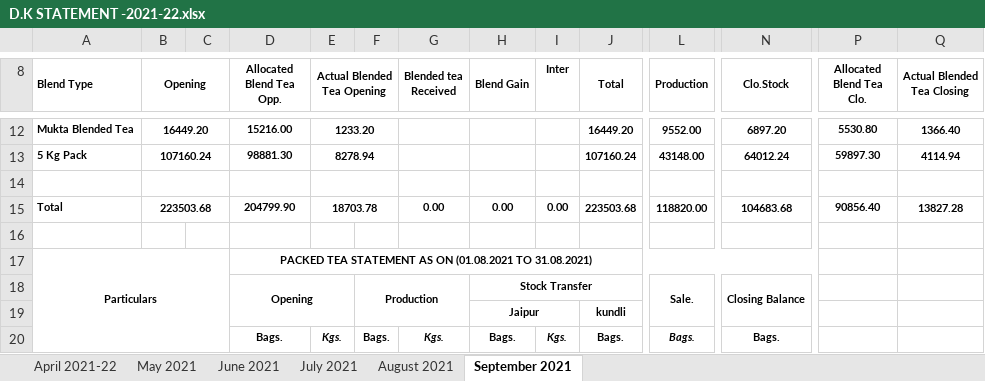
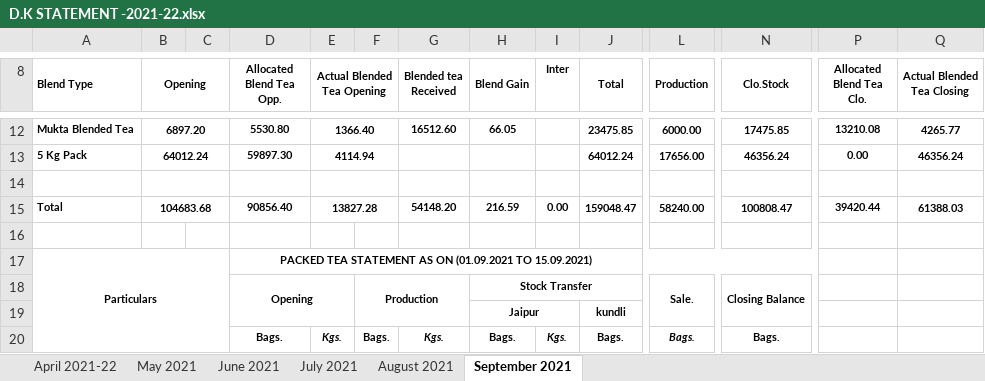
Before and after one commit to TusharPanja15/excel, an Excel workbook: D.K STATEMENT -2021-22.xlsx, sheet September 2021, drawn as a sheet; only a part is shown, gaps mark what is left out; values as stored, in another font and other column widths than the file's, no borders; the diff covers the shown part only; the diff names each change by its address in the sheet, - before the commit and + after, or states it on an @@ line.

```diff
--- a/D.K STATEMENT -2021-22.xlsx (sheet September 2021)
+++ b/D.K STATEMENT -2021-22.xlsx (sheet September 2021)
-B12 (Opening): 16449.20
+B12 (Opening): 6897.20
-D12 (Allocated Blend Tea Opp.): 15216.00
+D12 (Allocated Blend Tea Opp.): 5530.80
-E12 (Actual Blended Tea Opening): 1233.20
+E12 (Actual Blended Tea Opening): 1366.40
-G12 (Blended tea Received): (empty)
+G12 (Blended tea Received): 16512.60
-H12 (Blend Gain): (empty)
+H12 (Blend Gain): 66.05
-J12 (Total): 16449.20
+J12 (Total): 23475.85
-L12 (Production): 9552.00
+L12 (Production): 6000.00
-N12 (Clo.Stock): 6897.20
+N12 (Clo.Stock): 17475.85
-P12 (Allocated Blend Tea Clo.): 5530.80
+P12 (Allocated Blend Tea Clo.): 13210.08
-Q12 (Actual Blended Tea Closing): 1366.40
+Q12 (Actual Blended Tea Closing): 4265.77
-B13 (Opening): 107160.24
+B13 (Opening): 64012.24
-D13 (Allocated Blend Tea Opp.): 98881.30
+D13 (Allocated Blend Tea Opp.): 59897.30
-E13 (Actual Blended Tea Opening): 8278.94
+E13 (Actual Blended Tea Opening): 4114.94
-J13 (Total): 107160.24
+J13 (Total): 64012.24
-L13 (Production): 43148.00
+L13 (Production): 17656.00
-N13 (Clo.Stock): 64012.24
+N13 (Clo.Stock): 46356.24
-P13 (Allocated Blend Tea Clo.): 59897.30
+P13 (Allocated Blend Tea Clo.): 0.00
-Q13 (Actual Blended Tea Closing): 4114.94
+Q13 (Actual Blended Tea Closing): 46356.24
-B15 (Opening): 223503.68
+B15 (Opening): 104683.68
-D15 (Allocated Blend Tea Opp.): 204799.90
+D15 (Allocated Blend Tea Opp.): 90856.40
-E15 (Actual Blended Tea Opening): 18703.78
+E15 (Actual Blended Tea Opening): 13827.28
-G15 (Blended tea Received): 0.00
+G15 (Blended tea Received): 54148.20
-H15 (Blend Gain): 0.00
+H15 (Blend Gain): 216.59
-J15 (Total): 223503.68
+J15 (Total): 159048.47
-L15 (Production): 118820.00
+L15 (Production): 58240.00
-N15 (Clo.Stock): 104683.68
+N15 (Clo.Stock): 100808.47
-P15 (Allocated Blend Tea Clo.): 90856.40
+P15 (Allocated Blend Tea Clo.): 39420.44
-Q15 (Actual Blended Tea Closing): 13827.28
+Q15 (Actual Blended Tea Closing): 61388.03
-D17 (Allocated Blend Tea Opp.): …AS ON (01.08.2021 TO 31.08.2021)
+D17 (Allocated Blend Tea Opp.): …AS ON (01.09.2021 TO 15.09.2021)
```
Also changed, not shown: 1 added row, 1 removed row and 213 edited cells elsewhere in this sheet, formulas that keep their value, BLENDED TEA STOCK REGISTER 2021-22.xlsx, DAILY PRODUCTION REGISTER-2021-22.xlsx, 3 other files.
